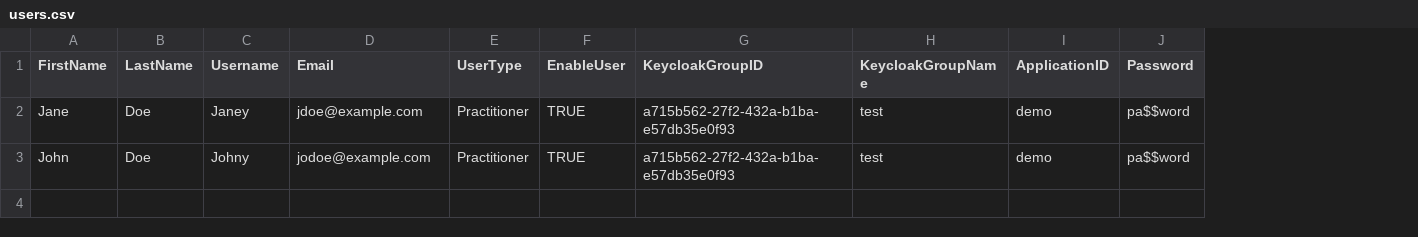
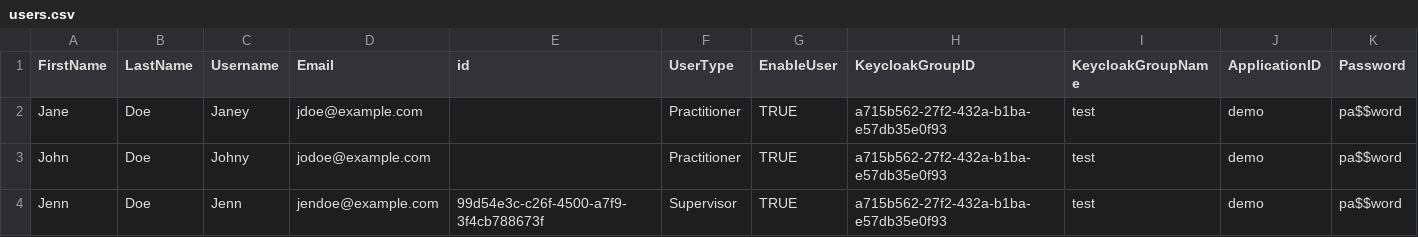
Before and after one commit to onaio/fhir-tooling, a CSV file: importer/csv/users.csv, drawn as a sheet; the diff names each change by its address in the sheet, - before the commit and + after, or states it on an @@ line.

Commit message:
Add optional uuid column in users csv to be used as practioner uuid

```diff
--- a/importer/csv/users.csv
+++ b/importer/csv/users.csv
+column E (id), empty
+row 4: Jenn | Doe | Jenn | jendoe@example.com | 99d54e3c-c26f-4500-a7f9-3f4cb788673f | Supervisor | TRUE | a715b562-27f2-432a-b1ba-e57db35e0f93 | test | demo | pa$$word
```
Also changed, not shown: 1 other file.
